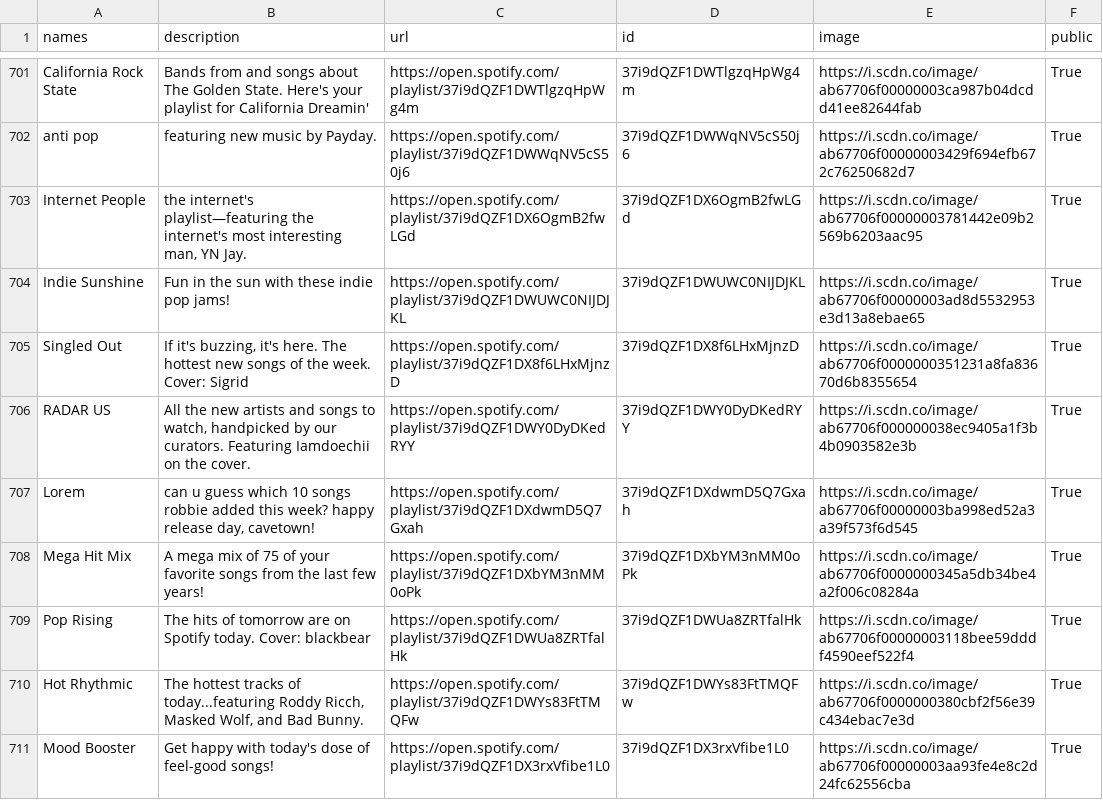
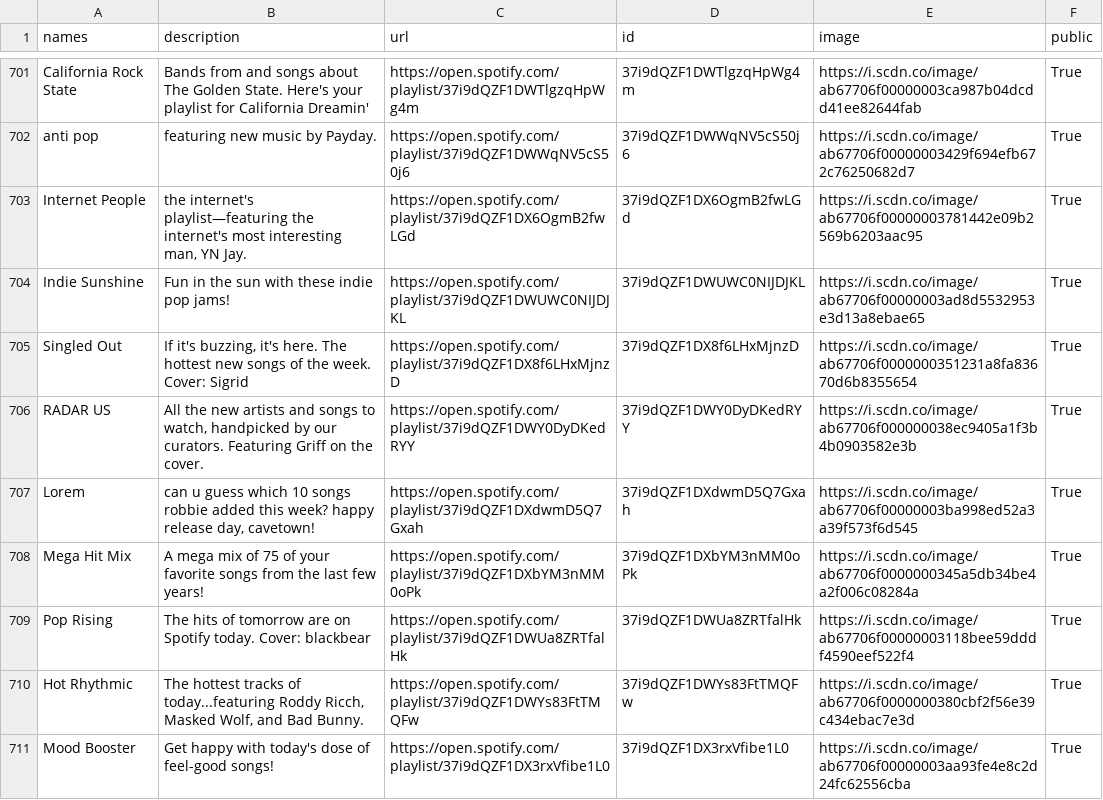
Before and after one commit to GrAMATO/Spotify_final, a CSV file: Testfolder/data_playlists.csv, drawn as a sheet; only a part is shown, gaps mark what is left out.

Commit message:
update

```diff
--- a/Testfolder/data_playlists.csv
+++ b/Testfolder/data_playlists.csv
@@ -718,3 +718,3 @@ Indie Sunshine,Fun in the sun with these indie pop jams!,https://open.spotify.co
 Singled Out,"If it's buzzing, it's here. The hottest new songs of the week. Cover: Sigrid",https://open.spotify.com/playlist/37i9dQZF1DX8f6LHxMjnzD,37i9dQZF1DX8f6LHxMjnzD,https://i.scdn.co/image/ab67706f0000000351231a8fa83670d6b8355654,True
-RADAR US,"All the new artists and songs to watch, handpicked by our curators. Featuring Iamdoechii on the cover.",https://open.spotify.com/playlist/37i9dQZF1DWY0DyDKedRYY,37i9dQZF1DWY0DyDKedRYY,https://i.scdn.co/image/ab67706f000000038ec9405a1f3b4b0903582e3b,True
+RADAR US,"All the new artists and songs to watch, handpicked by our curators. Featuring Griff on the cover.",https://open.spotify.com/playlist/37i9dQZF1DWY0DyDKedRYY,37i9dQZF1DWY0DyDKedRYY,https://i.scdn.co/image/ab67706f000000038ec9405a1f3b4b0903582e3b,True
 Lorem,"can u guess which 10 songs robbie added this week? happy release day, cavetown! ",https://open.spotify.com/playlist/37i9dQZF1DXdwmD5Q7Gxah,37i9dQZF1DXdwmD5Q7Gxah,https://i.scdn.co/image/ab67706f00000003ba998ed52a3a39f573f6d545,True
```
